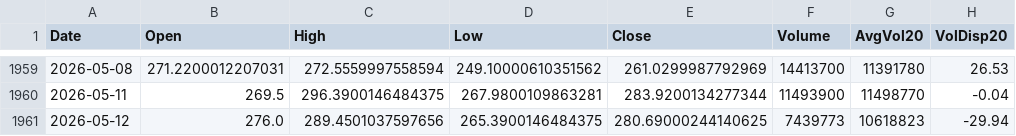
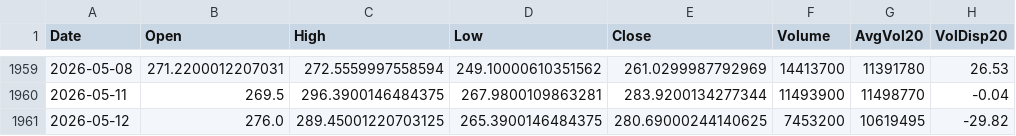
Before and after one commit to Junwoo-Genius/market-snapshot, a CSV file: public/csv/BE_daily.csv, drawn as a sheet; only a part is shown, gaps mark what is left out; the diff names each change by its address in the sheet, - before the commit and + after, or states it on an @@ line.

```diff
--- a/public/csv/BE_daily.csv
+++ b/public/csv/BE_daily.csv
-C1961 (High): 289.4501037597656
+C1961 (High): 289.45001220703125
-F1961 (Volume): 7439773
+F1961 (Volume): 7453200
-G1961 (AvgVol20): 10618823
+G1961 (AvgVol20): 10619495
-H1961 (VolDisp20): -29.94
+H1961 (VolDisp20): -29.82
```
Also changed, not shown: public/csv/IONQ_daily.csv, public/csv/META_daily.csv, 26 other files.
